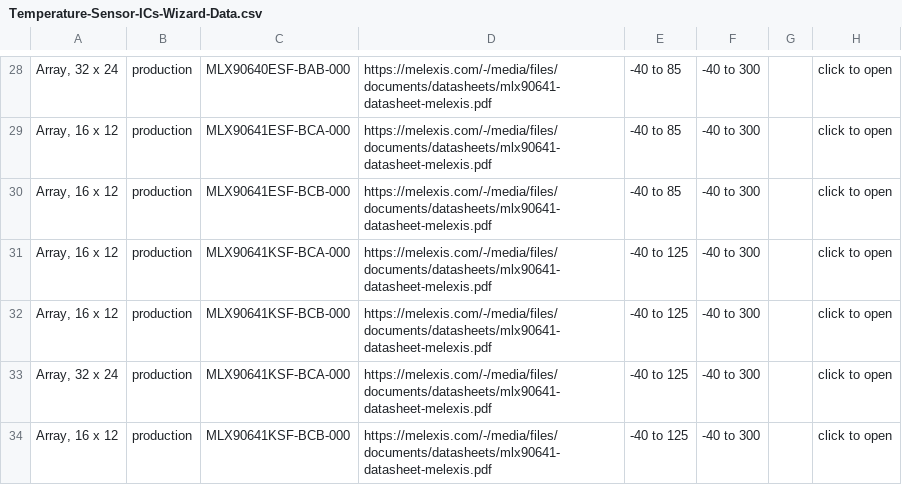
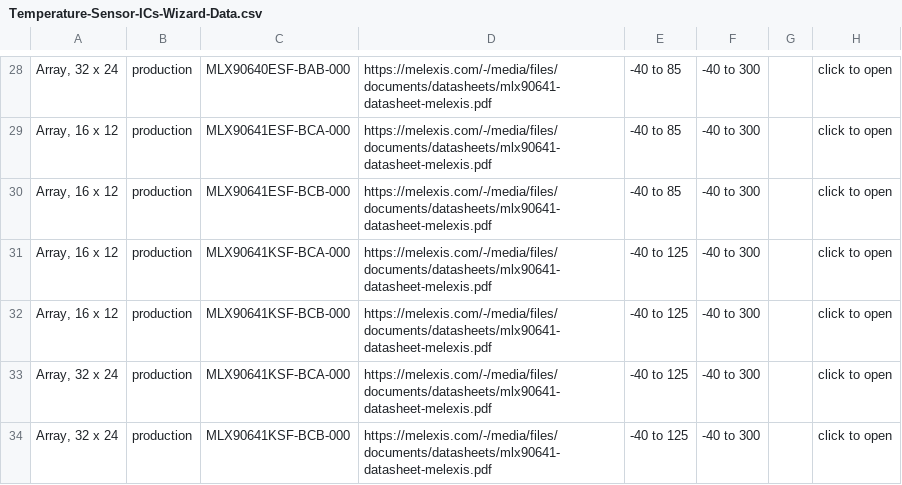
Before and after one commit to MelexisBC/Wizard--Temperature-Sensor-ICs-Data, a CSV file: Temperature-Sensor-ICs-Wizard-Data.csv, drawn as a sheet; only a part is shown, gaps mark what is left out; the diff names each change by its address in the sheet, - before the commit and + after, or states it on an @@ line.

Commit message:
Wizard - Temperature sensor ICs - Google sheet updated

```diff
--- a/Temperature-Sensor-ICs-Wizard-Data.csv
+++ b/Temperature-Sensor-ICs-Wizard-Data.csv
-A34: Array, 16 x 12
+A34: Array, 32 x 24
```
